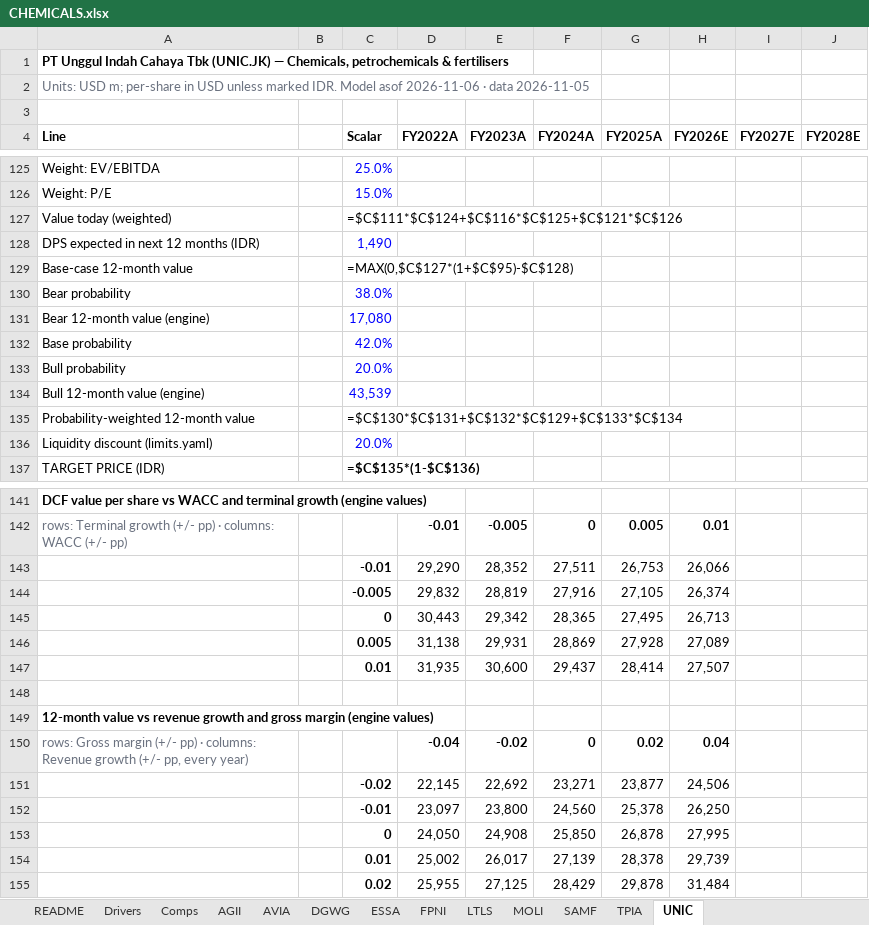
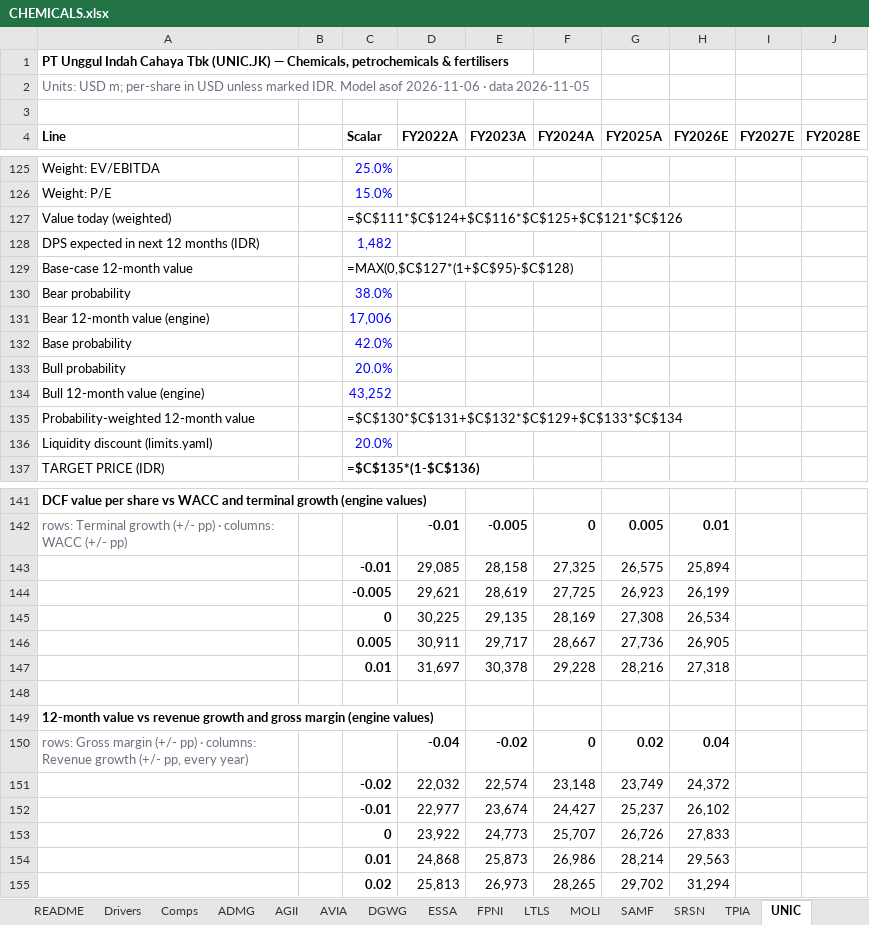
Before and after one commit to snipekick/sixsouth-dashboard, an Excel workbook: models/CHEMICALS.xlsx, sheet UNIC, drawn as a sheet; only a part is shown, gaps mark what is left out; values as stored, in another font and other column widths than the file's, no borders; formulas without a stored value are shown as written; removed rows and columns are numbered as before the commit, all else as after; rows hold the shown columns only; the diff covers the shown part only; the diff names each change by its address in the sheet, - before the commit and + after, or states it on an @@ line.

```diff
--- a/models/CHEMICALS.xlsx (sheet UNIC)
+++ b/models/CHEMICALS.xlsx (sheet UNIC)
+sheet tab: ADMG
+sheet tab: SRSN
-C128 (Scalar): 1,490
+C128 (Scalar): 1,482
-C131 (Scalar): 17,080
+C131 (Scalar): 17,006
-C134 (Scalar): 43,539
+C134 (Scalar): 43,252
-row 143:  |  | -0.01 | 29,290 | 28,352 | 27,511 | 26,753 | 26,066
-row 144:  |  | -0.005 | 29,832 | 28,819 | 27,916 | 27,105 | 26,374
-row 145:  |  | 0 | 30,443 | 29,342 | 28,365 | 27,495 | 26,713
-row 146:  |  | 0.005 | 31,138 | 29,931 | 28,869 | 27,928 | 27,089
-row 147:  |  | 0.01 | 31,935 | 30,600 | 29,437 | 28,414 | 27,507
+row 143:  |  | -0.01 | 29,085 | 28,158 | 27,325 | 26,575 | 25,894
+row 144:  |  | -0.005 | 29,621 | 28,619 | 27,725 | 26,923 | 26,199
+row 145:  |  | 0 | 30,225 | 29,135 | 28,169 | 27,308 | 26,534
+row 146:  |  | 0.005 | 30,911 | 29,717 | 28,667 | 27,736 | 26,905
+row 147:  |  | 0.01 | 31,697 | 30,378 | 29,228 | 28,216 | 27,318
-row 151:  |  | -0.02 | 22,145 | 22,692 | 23,271 | 23,877 | 24,506
-row 152:  |  | -0.01 | 23,097 | 23,800 | 24,560 | 25,378 | 26,250
-row 153:  |  | 0 | 24,050 | 24,908 | 25,850 | 26,878 | 27,995
-row 154:  |  | 0.01 | 25,002 | 26,017 | 27,139 | 28,378 | 29,739
-row 155:  |  | 0.02 | 25,955 | 27,125 | 28,429 | 29,878 | 31,484
+row 151:  |  | -0.02 | 22,032 | 22,574 | 23,148 | 23,749 | 24,372
+row 152:  |  | -0.01 | 22,977 | 23,674 | 24,427 | 25,237 | 26,102
+row 153:  |  | 0 | 23,922 | 24,773 | 25,707 | 26,726 | 27,833
+row 154:  |  | 0.01 | 24,868 | 25,873 | 26,986 | 28,214 | 29,563
+row 155:  |  | 0.02 | 25,813 | 26,973 | 28,265 | 29,702 | 31,294
```
Also changed, not shown: 2 edited cells elsewhere in this sheet, sheet ESSA, sheet FPNI, sheet TPIA, sheet MOLI, sheet LTLS, sheet AVIA, 6 more sheets, models/AUTOS_COMPONENTS.xlsx, 30 other files.
